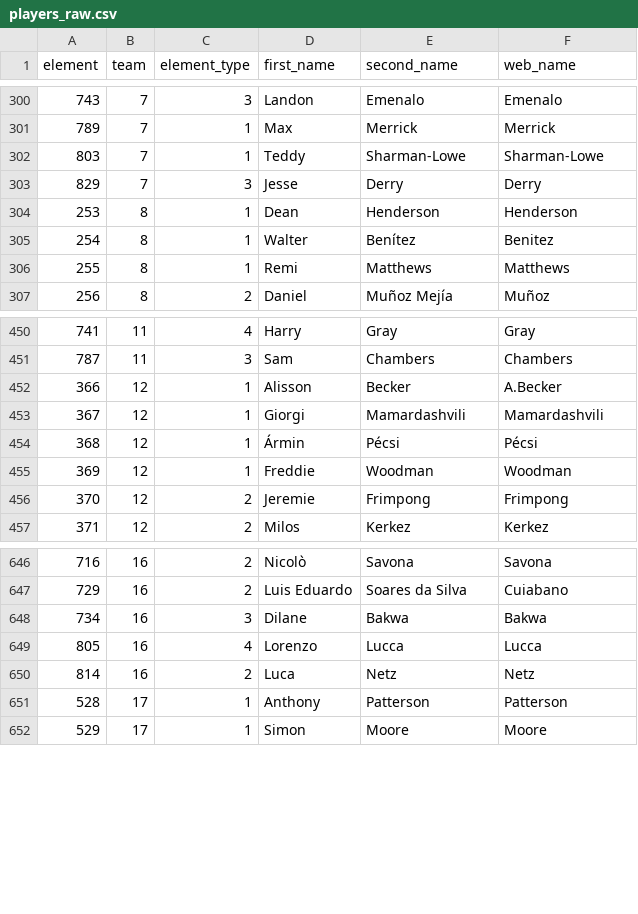
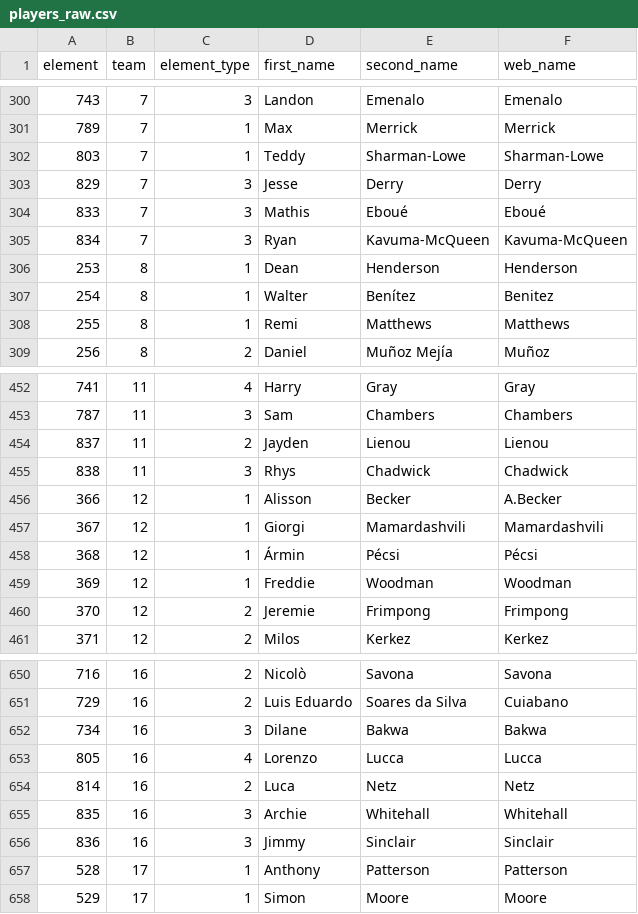
Before and after one commit to sophiedelrey/fpl_pipeline, a CSV file: data/2025-26/players_raw.csv, drawn as a sheet; only a part is shown, gaps mark what is left out.

```diff
--- a/data/2025-26/players_raw.csv
+++ b/data/2025-26/players_raw.csv
@@ -303,2 +303,4 @@ element,team,element_type,first_name,second_name,web_name
 829,7,3,Jesse,Derry,Derry
+833,7,3,Mathis,Eboué,Eboué
+834,7,3,Ryan,Kavuma-McQueen,Kavuma-McQueen
 253,8,1,Dean,Henderson,Henderson
@@ -451,2 +453,4 @@ element,team,element_type,first_name,second_name,web_name
 787,11,3,Sam,Chambers,Chambers
+837,11,2,Jayden,Lienou,Lienou
+838,11,3,Rhys,Chadwick,Chadwick
 366,12,1,Alisson,Becker,A.Becker
@@ -650,2 +654,4 @@ element,team,element_type,first_name,second_name,web_name
 814,16,2,Luca,Netz,Netz
+835,16,3,Archie,Whitehall,Whitehall
+836,16,3,Jimmy,Sinclair,Sinclair
 528,17,1,Anthony,Patterson,Patterson
```
Also changed, not shown: data/2025-26/fixtures.csv, 6 other files.
